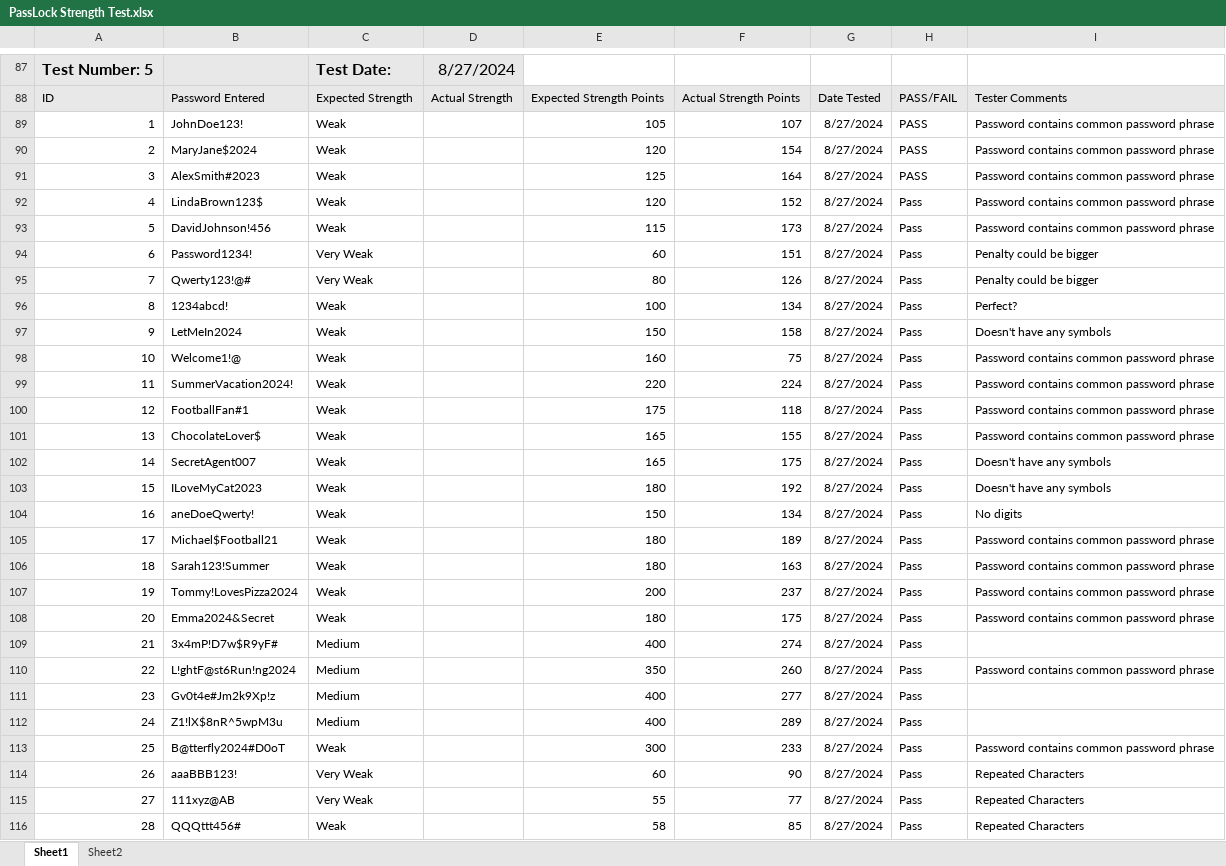
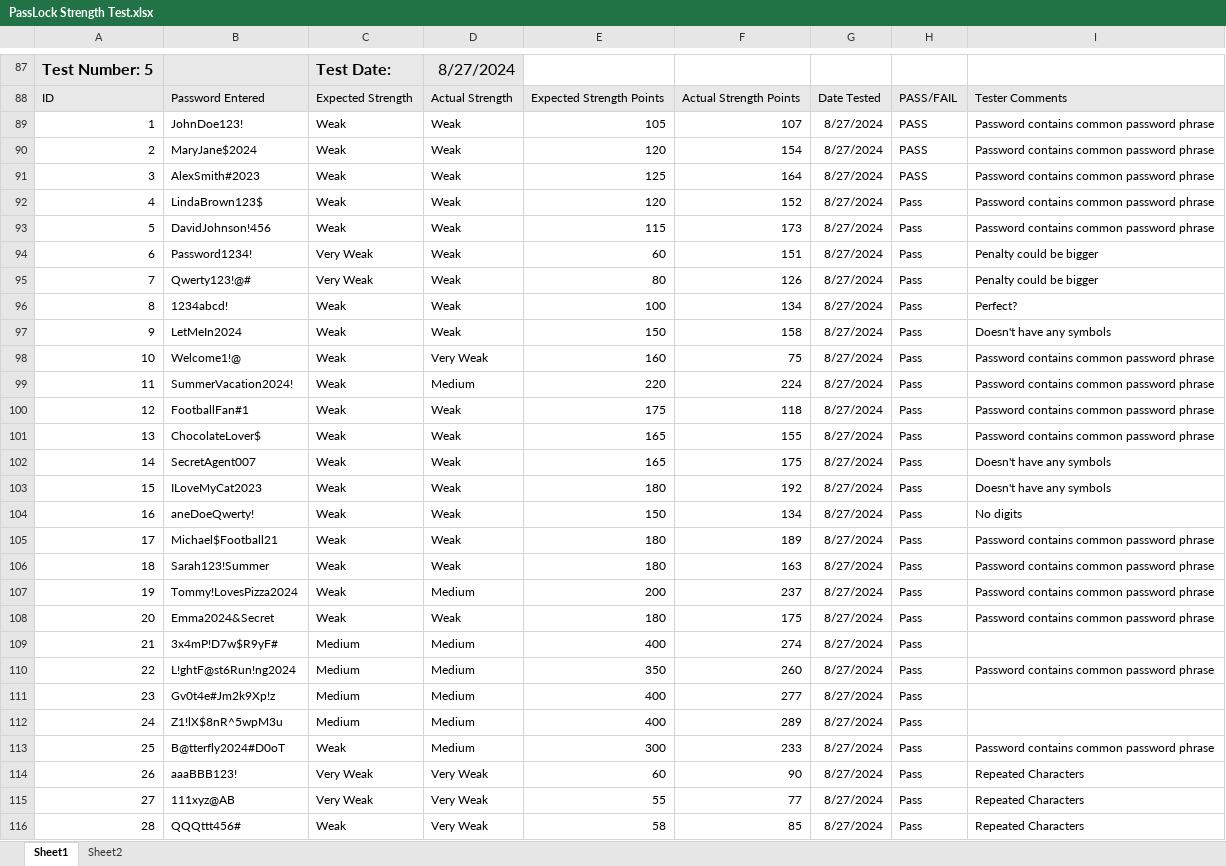
Before and after one commit to DominikSubocz/Password-Manager-App, an Excel workbook: App/PassLock/PassLock Strength Test.xlsx, sheet Sheet1, drawn as a sheet; only a part is shown, gaps mark what is left out; values as stored, in another font and other column widths than the file's, no borders; the diff covers the shown part only; the diff names each change by its address in the sheet, - before the commit and + after, or states it on an @@ line.

```diff
--- a/App/PassLock/PassLock Strength Test.xlsx (sheet Sheet1)
+++ b/App/PassLock/PassLock Strength Test.xlsx (sheet Sheet1)
-D89:D97: (empty)
+D89:D97: Weak
-D98: (empty)
+D98: Very Weak
-D99: (empty)
+D99: Medium
-D100:D106: (empty)
+D100:D106: Weak
-D107: (empty)
+D107: Medium
-D108: (empty)
+D108: Weak
-D109:D113: (empty)
+D109:D113: Medium
-D114:D116: (empty)
+D114:D116: Very Weak
```
Also changed, not shown: 77 added rows and 9 edited cells elsewhere in this sheet, 11 other files.
